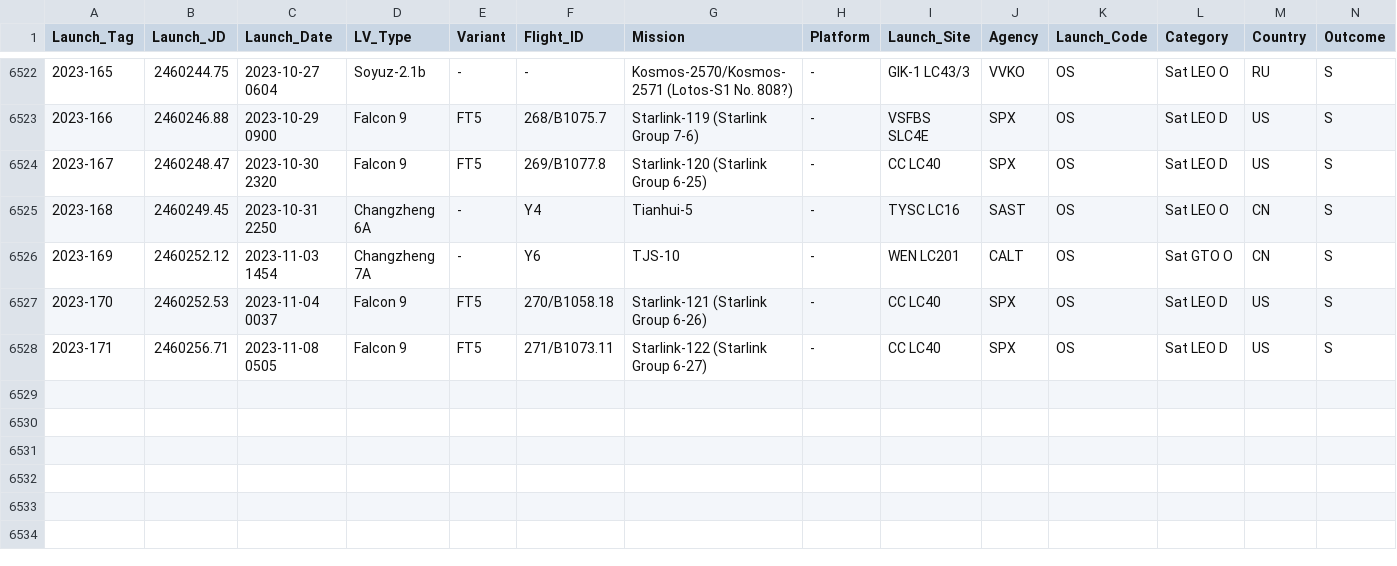
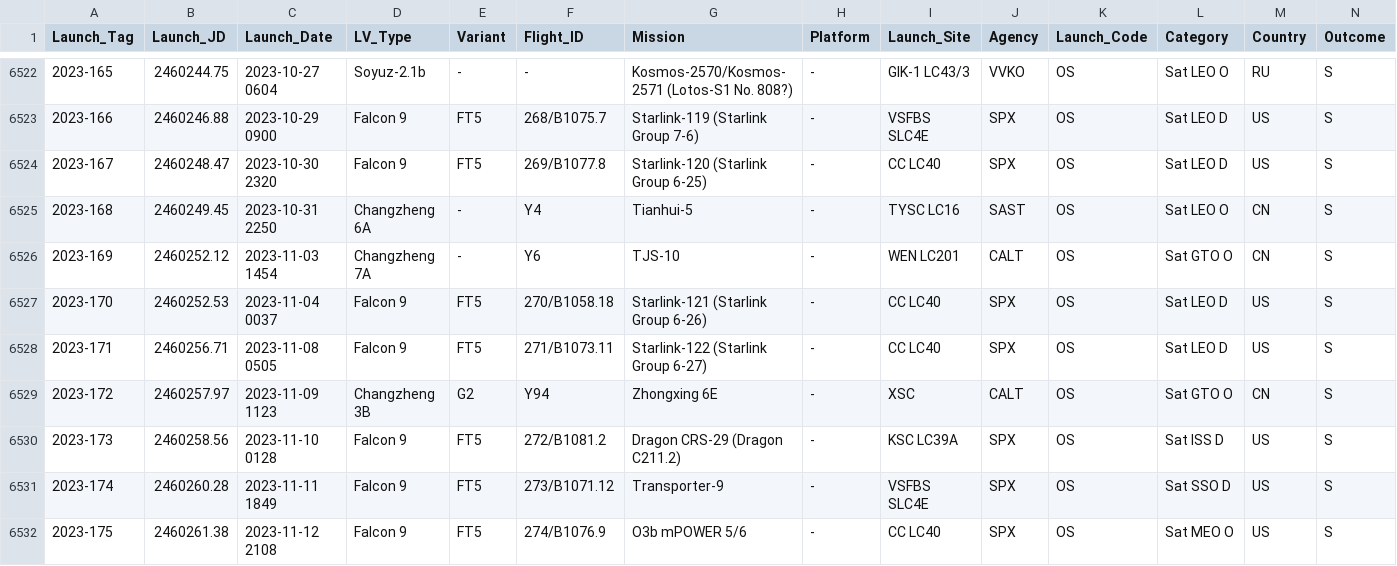
Before and after one commit to ctanas/parsec-elisp, a CSV file: content-org/data.csv, drawn as a sheet; only a part is shown, gaps mark what is left out.

```diff
--- a/content-org/data.csv
+++ b/content-org/data.csv
@@ -6528 +6528,5 @@ Launch_Tag;Launch_JD;Launch_Date;LV_Type;Variant;Flight_ID;Mission;Platform;Laun
 2023-171 ;2460256.71;2023-11-08 0505;Falcon 9;FT5;271/B1073.11;Starlink-122 (Starlink Group 6-27);-;CC LC40;SPX;OS;Sat LEO D;US;S
+2023-172 ;2460257.97;2023-11-09 1123;Changzheng 3B;G2;Y94;Zhongxing 6E;-;XSC;CALT;OS;Sat GTO O;CN;S
+2023-173 ;2460258.56;2023-11-10 0128;Falcon 9;FT5;272/B1081.2;Dragon CRS-29 (Dragon C211.2);-;KSC LC39A;SPX;OS;Sat ISS D;US;S
+2023-174 ;2460260.28;2023-11-11 1849;Falcon 9;FT5;273/B1071.12;Transporter-9;-;VSFBS SLC4E;SPX;OS;Sat SSO D;US;S
+2023-175 ;2460261.38;2023-11-12 2108;Falcon 9;FT5;274/B1076.9;O3b mPOWER 5/6;-;CC LC40;SPX;OS;Sat MEO O;US;S
```
Also changed, not shown: 5 other files.
